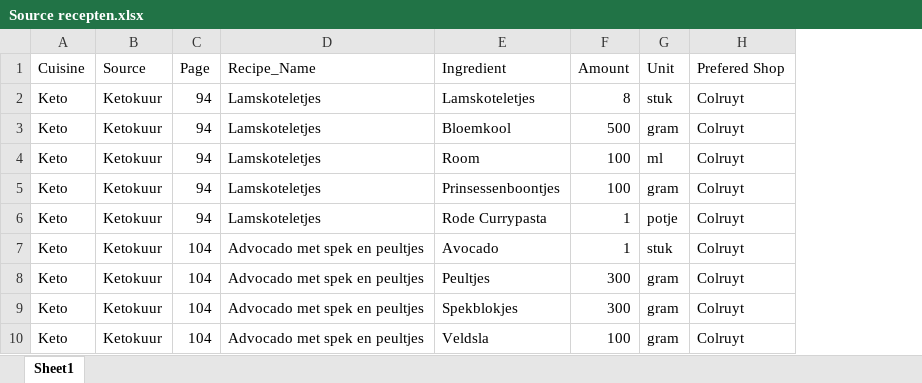
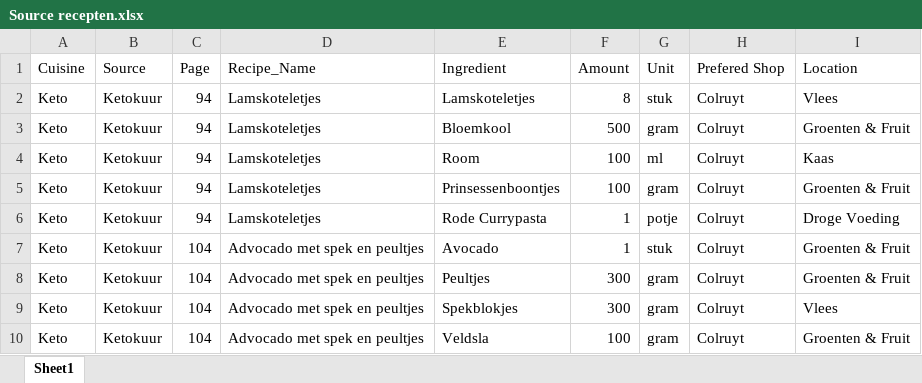
Before and after one commit to michaeldemaegt/simple_Menu_Deamon, an Excel workbook: Data/Source recepten.xlsx, sheet Sheet1, drawn as a sheet; only a part is shown; values as stored, in another font and other column widths than the file's, no borders; charts and pictures not drawn; the diff names each change by its address in the sheet, - before the commit and + after, or states it on an @@ line.

Commit message:
Added a location in the shop to the table

```diff
--- a/Data/Source recepten.xlsx (sheet Sheet1)
+++ b/Data/Source recepten.xlsx (sheet Sheet1)
+column I (Location), rows 2-10: Vlees | Groenten & Fruit | Kaas | Groenten & Fruit | Droge Voeding | Groenten & Fruit | Groenten & Fruit | Vlees | Groenten & Fruit
```
